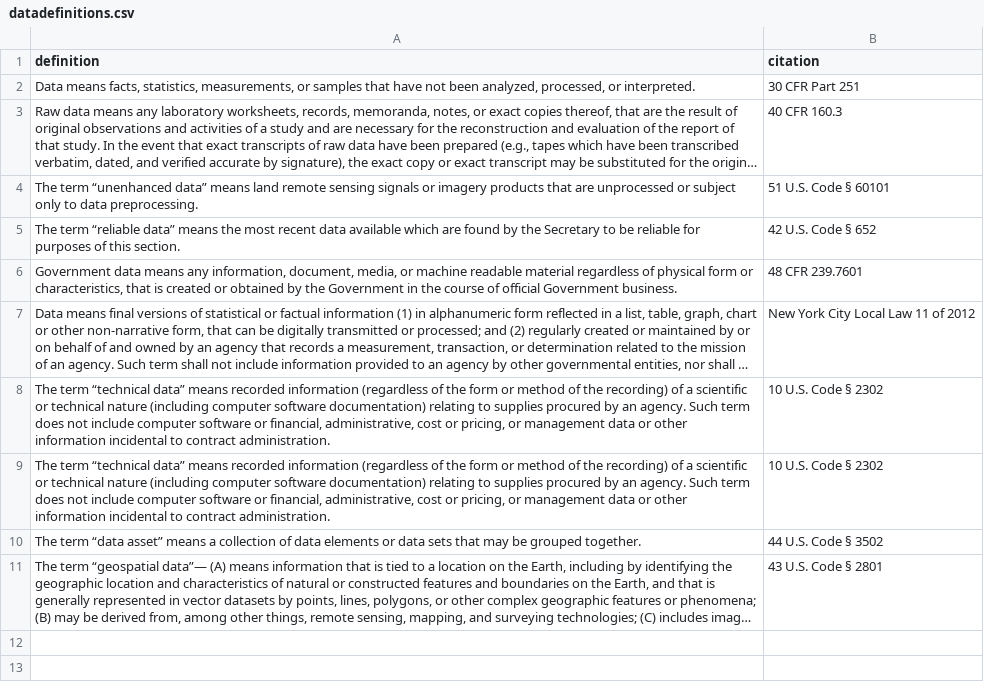
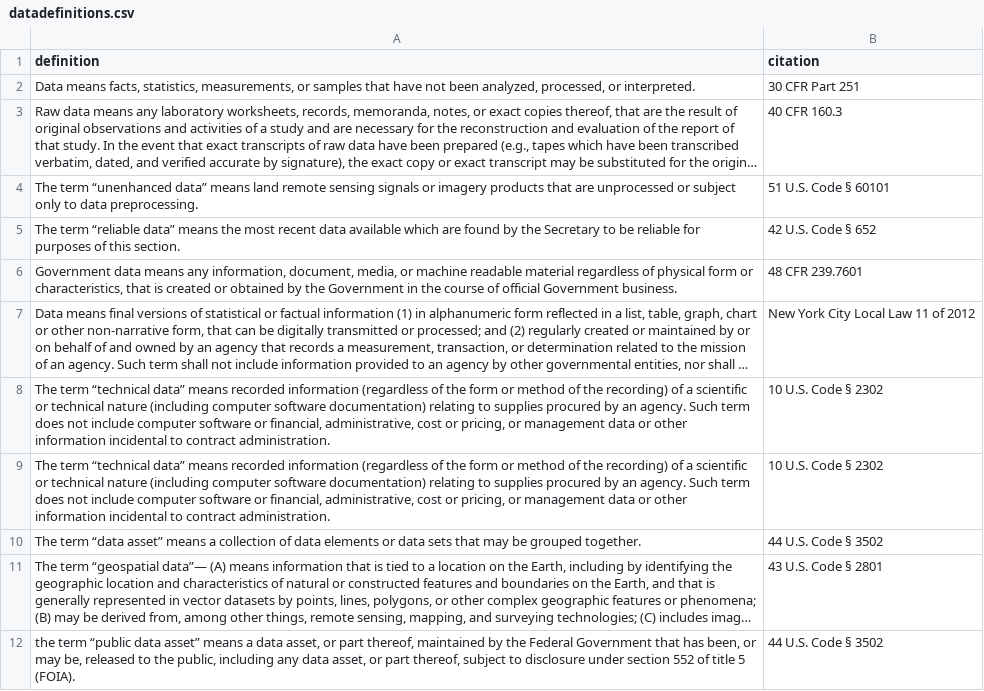
Before and after one commit to rebeccawilliams/whatisdata, a CSV file: datadefinitions.csv, drawn as a sheet; long unchanged cells end in …; the diff names each change by its address in the sheet, - before the commit and + after, or states it on an @@ line.

Commit message:
Update datadefinitions.csv

```diff
--- a/datadefinitions.csv
+++ b/datadefinitions.csv
+row 12: the term “public data asset” means a data asset, or part thereof, maintained by the Federal Government that has been, or may be, released to the public, including any data asset, or part thereof, subject to disclosure under section 552 of title 5 (FOIA). | 44 U.S. Code § 3502
```
